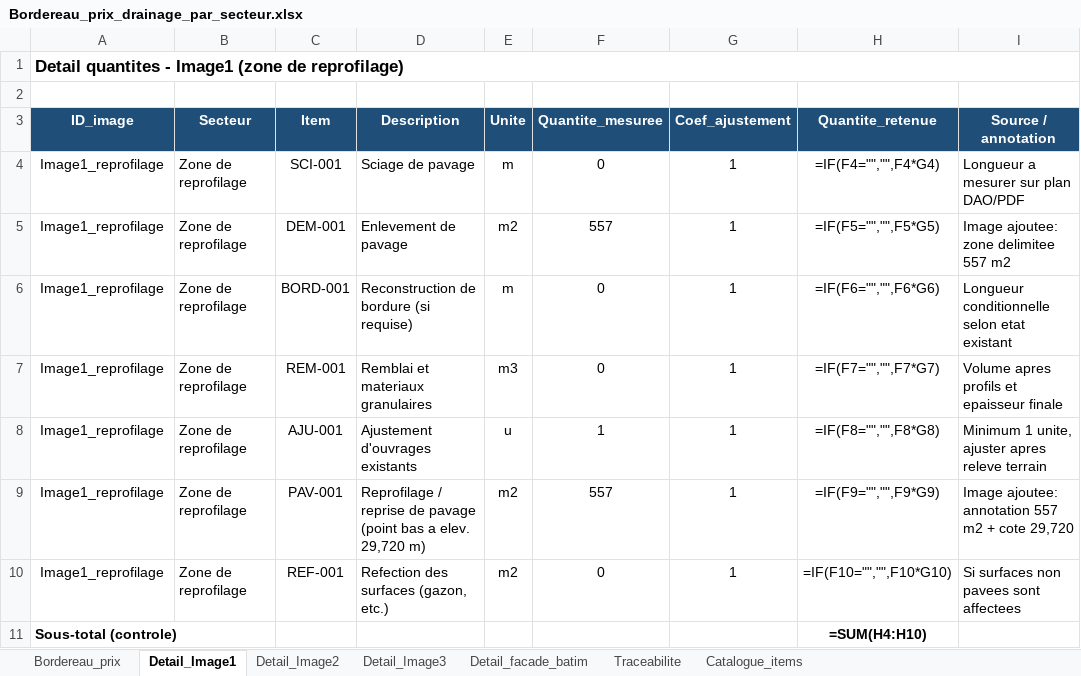
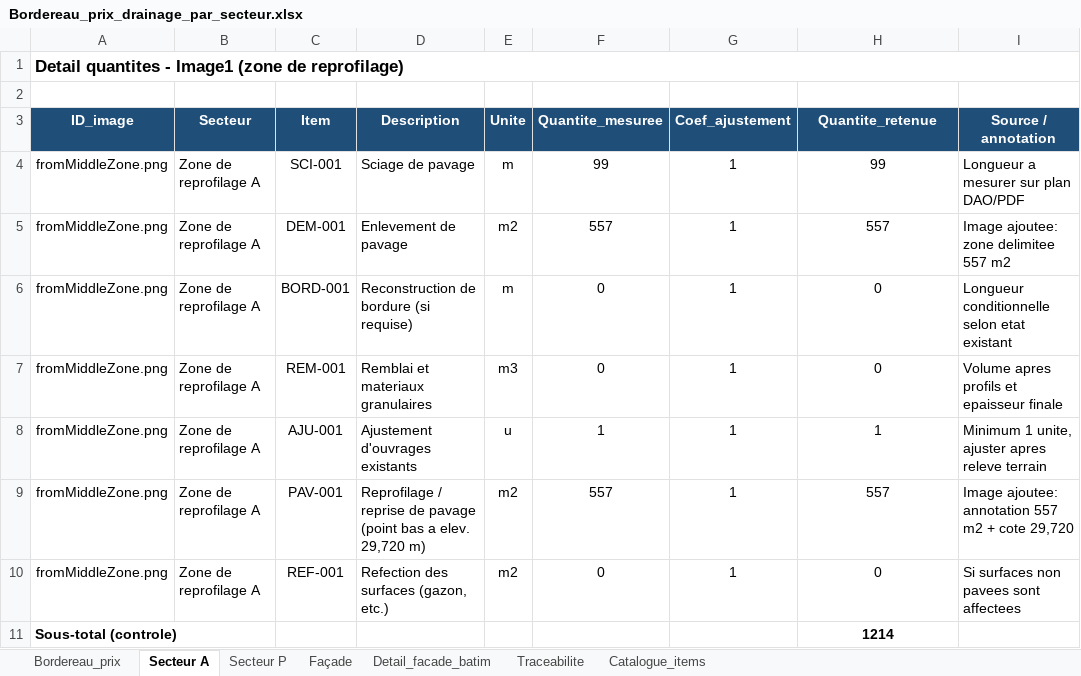
Before and after one commit to acon560-prog/idf-web-app, an Excel workbook: engineering/stormwater-pumping/Bordereau_prix_drainage_par_secteur.xlsx, sheet Secteur A, drawn as a sheet; only a part is shown; values as stored, in another font and other column widths than the file's, no borders; formulas without a stored value are shown as written; the diff names each change by its address in the sheet, - before the commit and + after, or states it on an @@ line.

```diff
--- a/engineering/stormwater-pumping/Bordereau_prix_drainage_par_secteur.xlsx (sheet Secteur A)
+++ b/engineering/stormwater-pumping/Bordereau_prix_drainage_par_secteur.xlsx (sheet Secteur A)
-sheet tab: Detail_Image1
+sheet tab: Secteur A
-sheet tab: Detail_Image2
+sheet tab: Secteur P
-sheet tab: Detail_Image3
+sheet tab: Façade
-A4:A10 (ID_image): Image1_reprofilage
+A4:A10 (ID_image): fromMiddleZone.png
-B4:B10 (Secteur): Zone de reprofilage
+B4:B10 (Secteur): Zone de reprofilage A
-F4 (Quantite_mesuree): 0
+F4 (Quantite_mesuree): 99
-H4 (Quantite_retenue): =IF(F4="","",F4*G4)
+H4 (Quantite_retenue): 99
-H5 (Quantite_retenue): =IF(F5="","",F5*G5)
+H5 (Quantite_retenue): 557
-H6 (Quantite_retenue): =IF(F6="","",F6*G6)
+H6 (Quantite_retenue): 0
-H7 (Quantite_retenue): =IF(F7="","",F7*G7)
+H7 (Quantite_retenue): 0
-H8 (Quantite_retenue): =IF(F8="","",F8*G8)
+H8 (Quantite_retenue): 1
-H9 (Quantite_retenue): =IF(F9="","",F9*G9)
+H9 (Quantite_retenue): 557
-H10 (Quantite_retenue): =IF(F10="","",F10*G10)
+H10 (Quantite_retenue): 0
-H11 (Quantite_retenue): =SUM(H4:H10)
+H11 (Quantite_retenue): 1214
```
Also changed, not shown: sheet Bordereau_prix, sheet Façade, sheet Secteur P, sheet Catalogue_items, sheet Detail_facade_batim.
